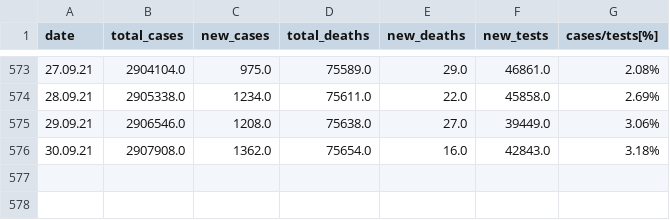
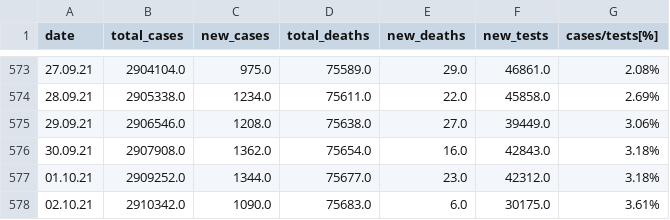
Before and after one commit to directtt/python-covid-tracker, a CSV file: datasets/complete_data.csv, drawn as a sheet; only a part is shown, gaps mark what is left out; the diff names each change by its address in the sheet, - before the commit and + after, or states it on an @@ line.

Commit message:
data update

```diff
--- a/datasets/complete_data.csv
+++ b/datasets/complete_data.csv
+row 577: 01.10.21 | 2909252.0 | 1344.0 | 75677.0 | 23.0 | 42312.0 | 3.18%
+row 578: 02.10.21 | 2910342.0 | 1090.0 | 75683.0 | 6.0 | 30175.0 | 3.61%
```
